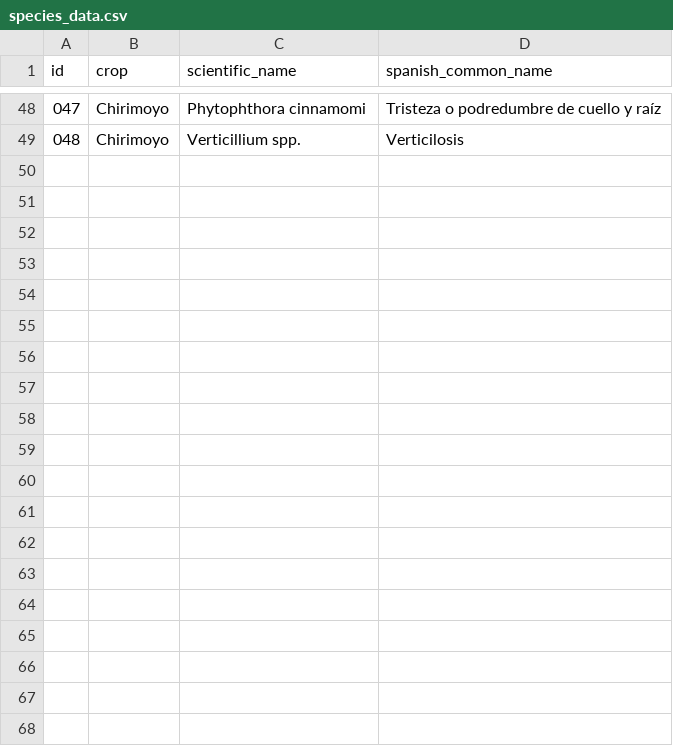
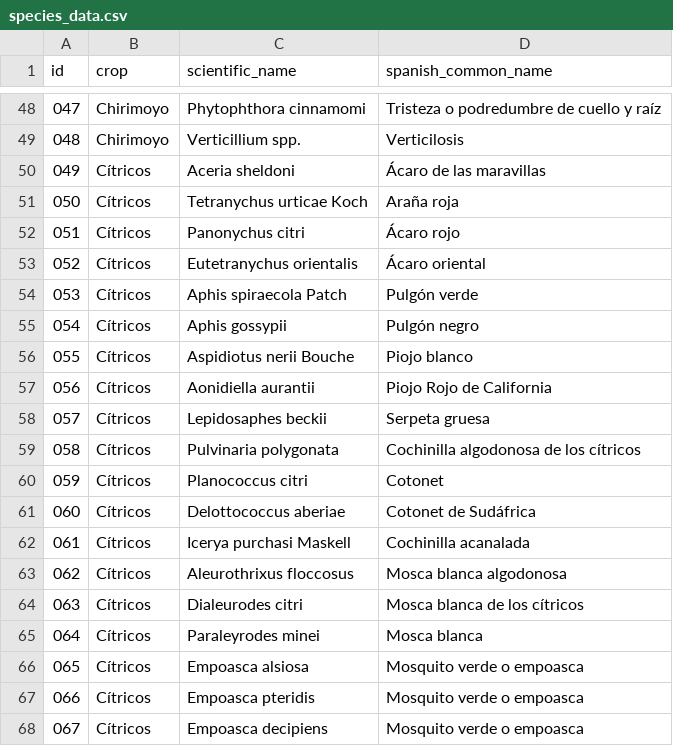
Before and after one commit to BioPabloCG/ipm_pest_identifier, a CSV file: Database/species_data.csv, drawn as a sheet; only a part is shown, gaps mark what is left out; the diff covers the shown part only; the diff names each change by its address in the sheet, - before the commit and + after, or states it on an @@ line.

```diff
--- a/Database/species_data.csv
+++ b/Database/species_data.csv
+row 50: 049 | Cítricos | Aceria sheldoni | Ácaro de las maravillas
+row 51: 050 | Cítricos | Tetranychus urticae Koch | Araña roja
+row 52: 051 | Cítricos | Panonychus citri | Ácaro rojo
+row 53: 052 | Cítricos | Eutetranychus orientalis | Ácaro oriental
+row 54: 053 | Cítricos | Aphis spiraecola Patch | Pulgón verde
+row 55: 054 | Cítricos | Aphis gossypii | Pulgón negro
+row 56: 055 | Cítricos | Aspidiotus nerii Bouche | Piojo blanco
+row 57: 056 | Cítricos | Aonidiella aurantii | Piojo Rojo de California
+row 58: 057 | Cítricos | Lepidosaphes beckii | Serpeta gruesa
+row 59: 058 | Cítricos | Pulvinaria polygonata | Cochinilla algodonosa de los cítricos
+row 60: 059 | Cítricos | Planococcus citri | Cotonet
+row 61: 060 | Cítricos | Delottococcus aberiae | Cotonet de Sudáfrica
+row 62: 061 | Cítricos | Icerya purchasi Maskell | Cochinilla acanalada
+row 63: 062 | Cítricos | Aleurothrixus floccosus | Mosca blanca algodonosa
+row 64: 063 | Cítricos | Dialeurodes citri | Mosca blanca de los cítricos
+row 65: 064 | Cítricos | Paraleyrodes minei | Mosca blanca
+row 66: 065 | Cítricos | Empoasca alsiosa | Mosquito verde o empoasca
+row 67: 066 | Cítricos | Empoasca pteridis | Mosquito verde o empoasca
+row 68: 067 | Cítricos | Empoasca decipiens | Mosquito verde o empoasca
```
Also changed, not shown: 12 added rows elsewhere in this file.
